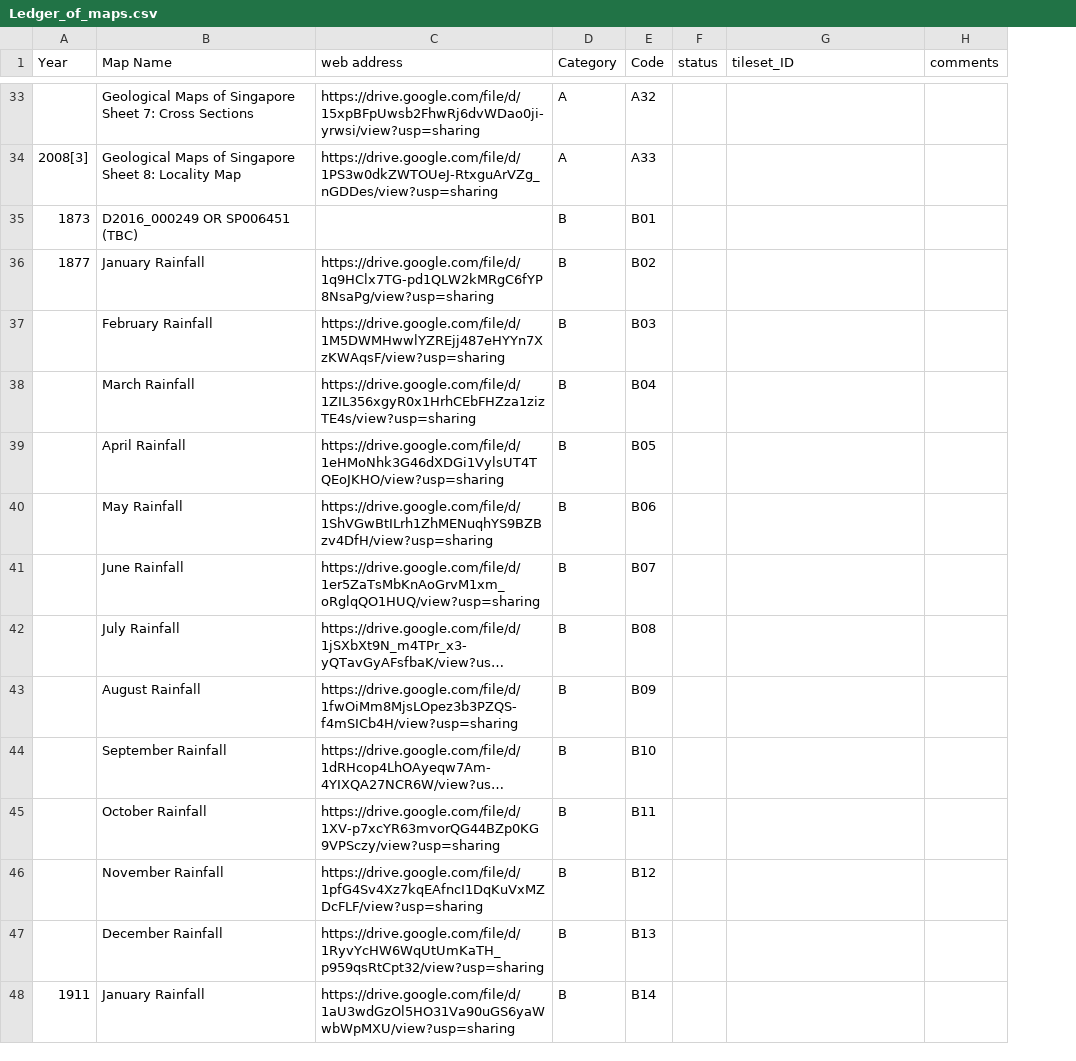
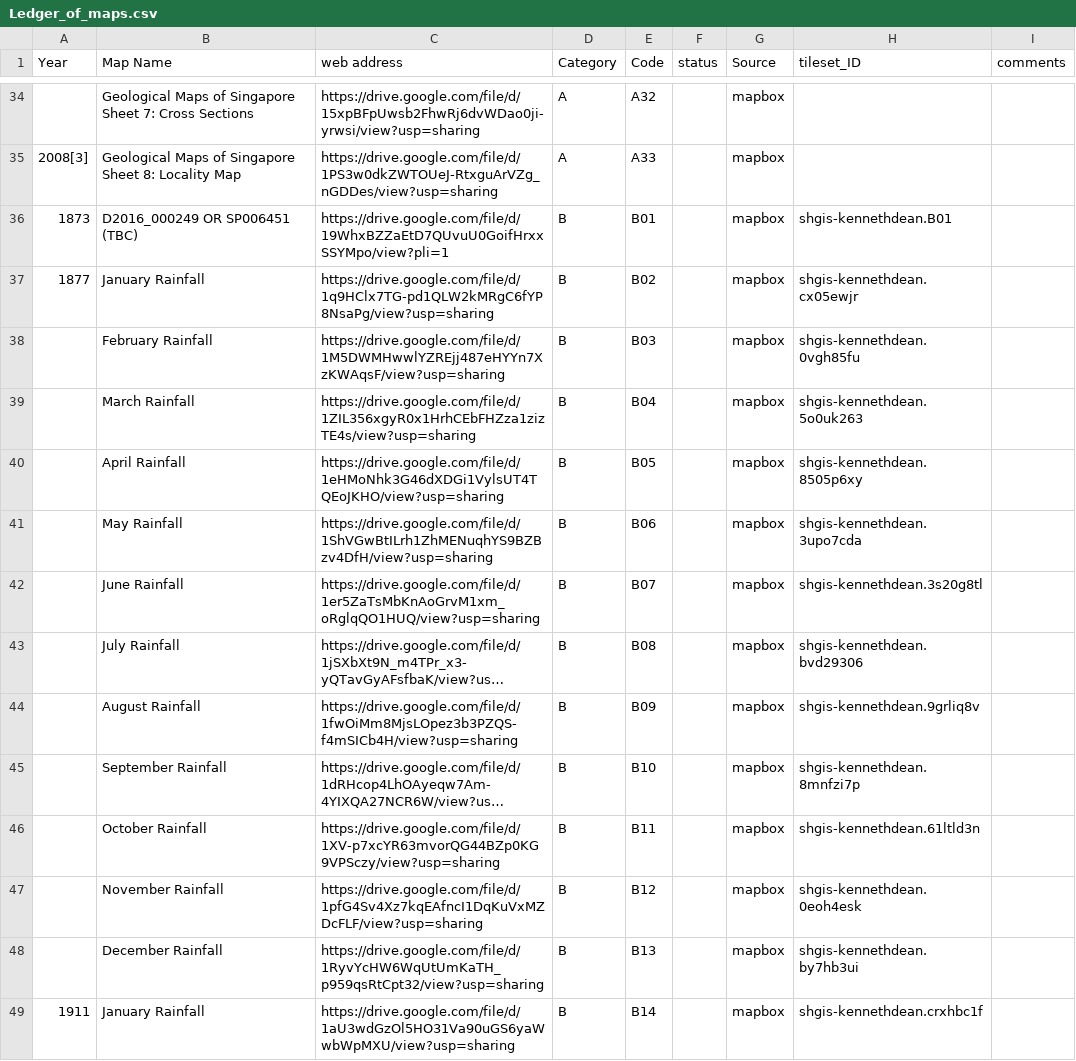
Before and after one commit to shgis-a/eco_map, a CSV file: Ledger_of_maps.csv, drawn as a sheet; only a part is shown, gaps mark what is left out; long unchanged cells end in …; addresses are those after the commit; the diff covers the shown part only; the diff names each change by its address in the sheet, - before the commit and + after, or states it on an @@ line.

```diff
--- a/Ledger_of_maps.csv
+++ b/Ledger_of_maps.csv
+column G (Source), rows 34-49: all mapbox
-C36 (web address): (empty)
+C36 (web address): https://drive.google.com/file/d/19WhxBZZaEtD7QUvuU0GoifHrxxSSYMpo/view?pli=1
-H36 (tileset_ID): (empty)
+H36 (tileset_ID): shgis-kennethdean.B01
-H37 (tileset_ID): (empty)
+H37 (tileset_ID): shgis-kennethdean.cx05ewjr
-H38 (tileset_ID): (empty)
+H38 (tileset_ID): shgis-kennethdean.0vgh85fu
-H39 (tileset_ID): (empty)
+H39 (tileset_ID): shgis-kennethdean.5o0uk263
-H40 (tileset_ID): (empty)
+H40 (tileset_ID): shgis-kennethdean.8505p6xy
-H41 (tileset_ID): (empty)
+H41 (tileset_ID): shgis-kennethdean.3upo7cda
-H42 (tileset_ID): (empty)
+H42 (tileset_ID): shgis-kennethdean.3s20g8tl
-H43 (tileset_ID): (empty)
+H43 (tileset_ID): shgis-kennethdean.bvd29306
-H44 (tileset_ID): (empty)
+H44 (tileset_ID): shgis-kennethdean.9grliq8v
-H45 (tileset_ID): (empty)
+H45 (tileset_ID): shgis-kennethdean.8mnfzi7p
-H46 (tileset_ID): (empty)
+H46 (tileset_ID): shgis-kennethdean.61ltld3n
-H47 (tileset_ID): (empty)
+H47 (tileset_ID): shgis-kennethdean.0eoh4esk
-H48 (tileset_ID): (empty)
+H48 (tileset_ID): shgis-kennethdean.by7hb3ui
-H49 (tileset_ID): (empty)
+H49 (tileset_ID): shgis-kennethdean.crxhbc1f
```
Also changed, not shown: 1 added row and 35 edited cells elsewhere in this file, 7 other files.
